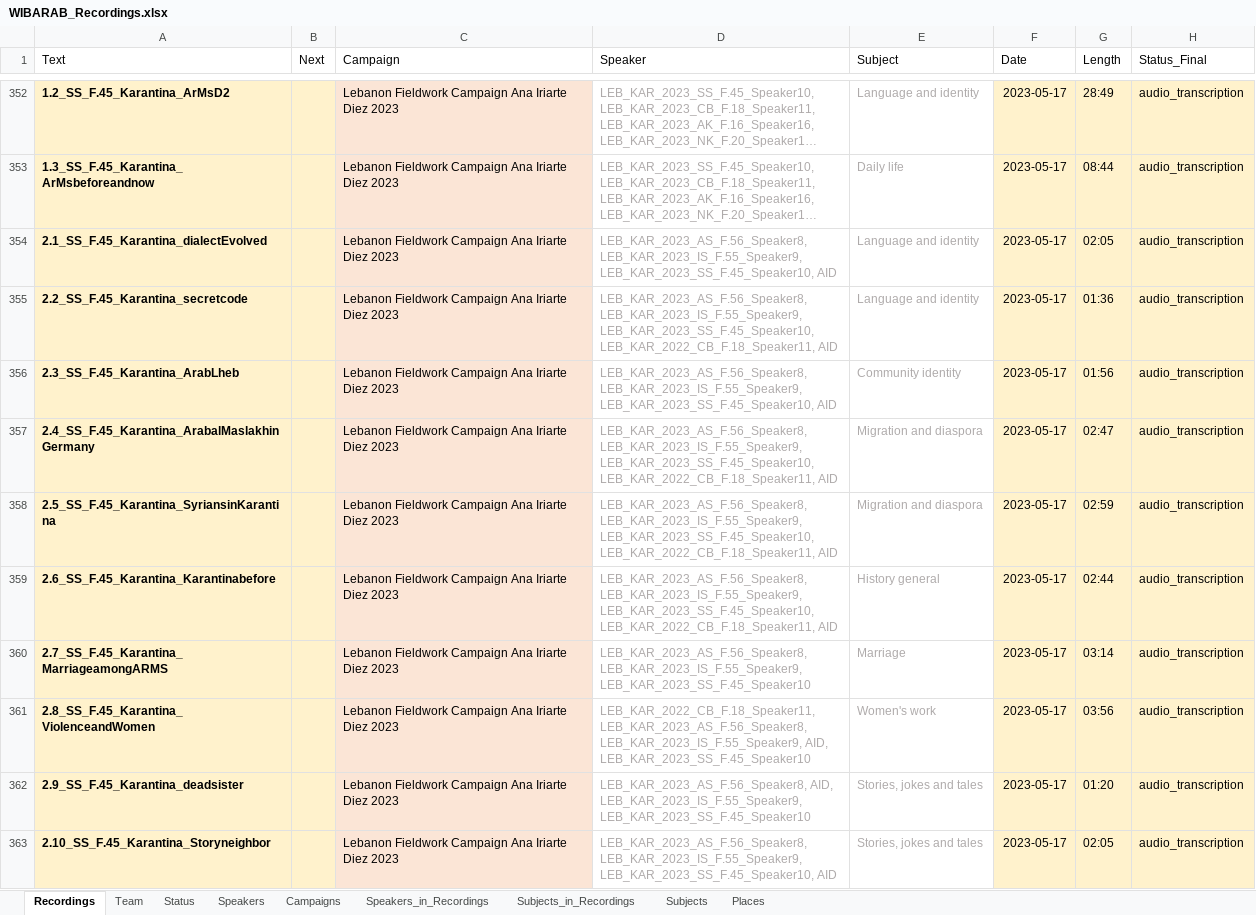
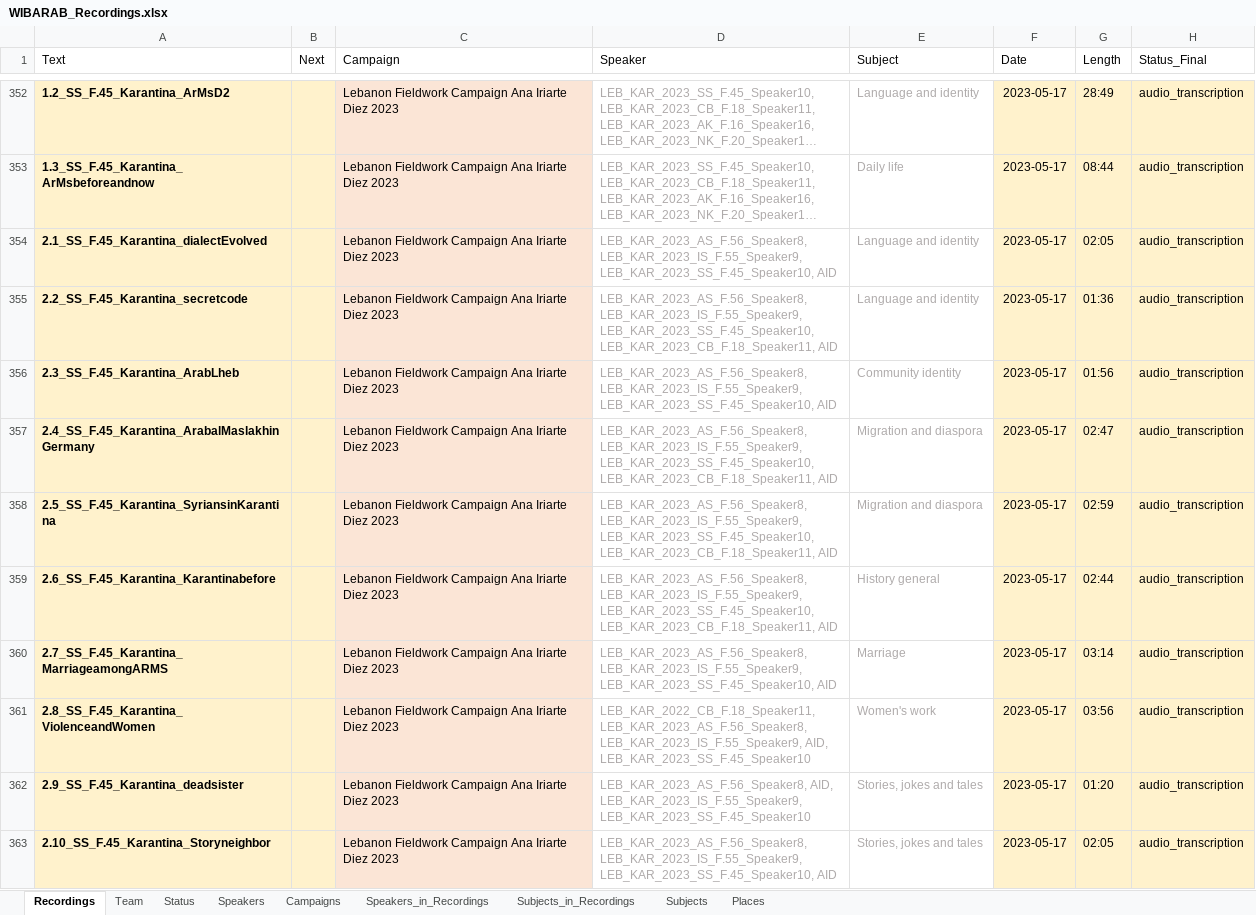
Before and after one commit to wibarab/corpus-data, an Excel workbook: 080_scripts_generic/080_01_ELAN2TEI/data/WIBARAB_Recordings.xlsx, sheet Recordings, drawn as a sheet; only a part is shown, gaps mark what is left out; long unchanged cells end in …; values as stored, in another font and other column widths than the file's, no borders; conditional formats and table styles not drawn; the diff covers the shown part only; the diff names each change by its address in the sheet, - before the commit and + after, or states it on an @@ line.

Commit message:
recordings xlsx update

```diff
--- a/080_scripts_generic/080_01_ELAN2TEI/data/WIBARAB_Recordings.xlsx (sheet Recordings)
+++ b/080_scripts_generic/080_01_ELAN2TEI/data/WIBARAB_Recordings.xlsx (sheet Recordings)
-D355 (Speaker): …LEB_KAR_2023_IS_F.55_Speaker9, LEB_KAR_2023_SS_F.45_Speaker10, LEB_KAR_2022_CB_F.18_Speaker11, AID
+D355 (Speaker): …LEB_KAR_2023_IS_F.55_Speaker9, LEB_KAR_2023_SS_F.45_Speaker10, LEB_KAR_2023_CB_F.18_Speaker11, AID
-D357:D359 (Speaker): …LEB_KAR_2023_IS_F.55_Speaker9, LEB_KAR_2023_SS_F.45_Speaker10, LEB_KAR_2022_CB_F.18_Speaker11, AID
+D357:D359 (Speaker): …LEB_KAR_2023_IS_F.55_Speaker9, LEB_KAR_2023_SS_F.45_Speaker10, LEB_KAR_2023_CB_F.18_Speaker11, AID
-D360 (Speaker): LEB_KAR_2023_AS_F.56_Speaker8, LEB_KAR_2023_IS_F.55_Speaker9, LEB_KAR_2023_SS_F.45_Speaker10
+D360 (Speaker): LEB_KAR_2023_AS_F.56_Speaker8, LEB_KAR_2023_IS_F.55_Speaker9, LEB_KAR_2023_SS_F.45_Speaker10, AID
```
Also changed, not shown: 11 edited cells elsewhere in this sheet, sheet Speakers_in_Recordings, sheet Speakers, formulas that keep their value.
